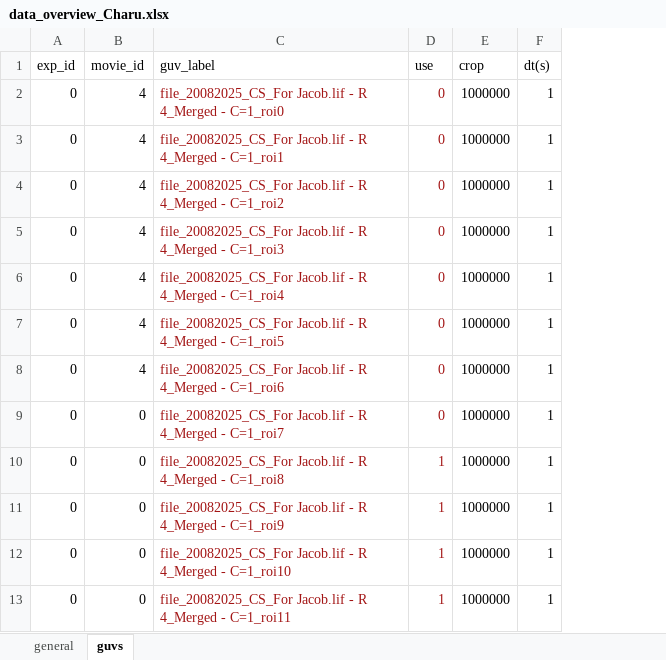
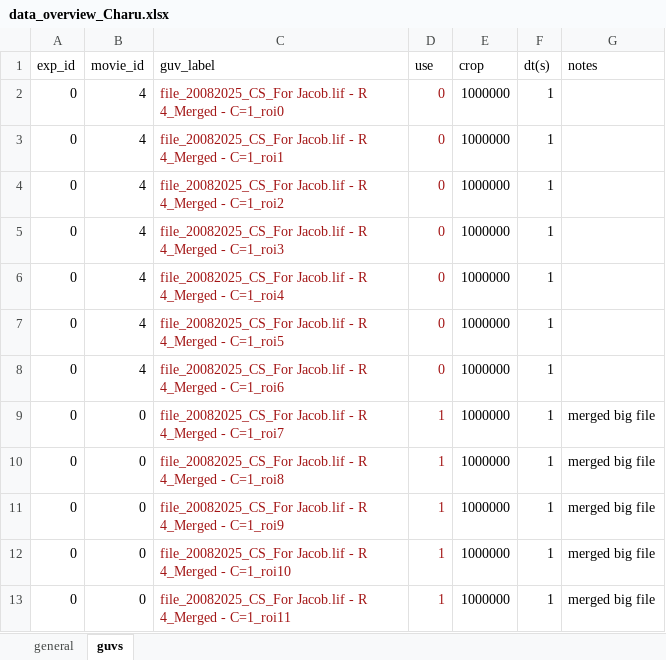
Before and after one commit to jacobkers/Vesicle_analysis, an Excel workbook: data_overview_Charu.xlsx, sheet guvs, drawn as a sheet; only a part is shown; values as stored, in another font and other column widths than the file's, no borders; the diff names each change by its address in the sheet, - before the commit and + after, or states it on an @@ line.

```diff
--- a/data_overview_Charu.xlsx (sheet guvs)
+++ b/data_overview_Charu.xlsx (sheet guvs)
+column G (notes), rows 9-13: all merged big file
-D9 (use): 0
+D9 (use): 1
```
Also changed, not shown: 3 other files.
